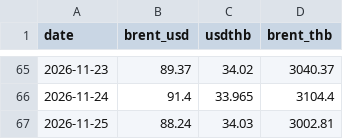
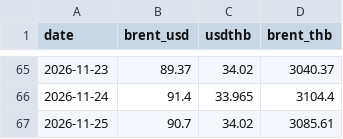
Before and after one commit to fen6514/thai-oil-price, a CSV file: thai-oil-price/data/world.csv, drawn as a sheet; only a part is shown, gaps mark what is left out.

```diff
--- a/thai-oil-price/data/world.csv
+++ b/thai-oil-price/data/world.csv
@@ -66,2 +66,2 @@ date,brent_usd,usdthb,brent_thb
 2026-11-24,91.4,33.965,3104.4
-2026-11-25,88.24,34.03,3002.81
+2026-11-25,90.7,34.02,3085.61
```
Also changed, not shown: thai-oil-price/data/prices.csv, 3 other files.
